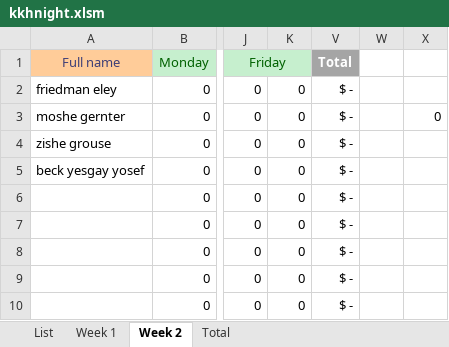
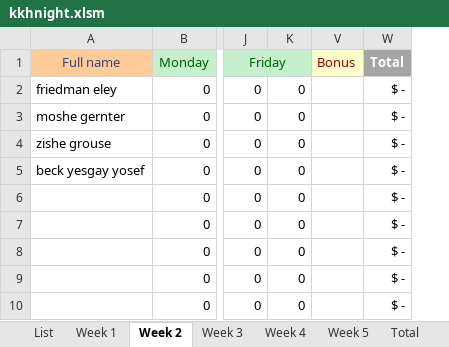
Before and after one commit to issacfriedman/kkh-vba, an Excel workbook: kkhnight.xlsm, sheet Week 2, drawn as a sheet; only a part is shown, gaps mark what is left out; values as stored, in another font and other column widths than the file's, no borders; removed rows and columns are numbered as before the commit, all else as after; the diff names each change by its address in the sheet, - before the commit and + after, or states it on an @@ line.

```diff
--- a/kkhnight.xlsm (sheet Week 2)
+++ b/kkhnight.xlsm (sheet Week 2)
+sheet tab: Week 3
+sheet tab: Week 4
+sheet tab: Week 5
+column V (Bonus), empty
-column W, empty
-column X, row 3: 0
```
Also changed, not shown: sheet Total, sheet Week 1, formulas that keep their value.
